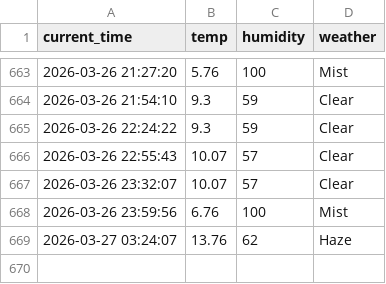
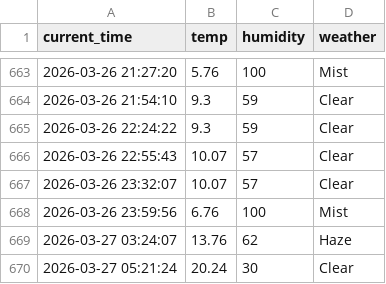
Before and after one commit to Kor-JasonKim/weather_5m, a CSV file: weather.csv, drawn as a sheet; only a part is shown, gaps mark what is left out; the diff names each change by its address in the sheet, - before the commit and + after, or states it on an @@ line.

```diff
--- a/weather.csv
+++ b/weather.csv
+row 670: 2026-03-27 05:21:24 | 20.24 | 30 | Clear
```
